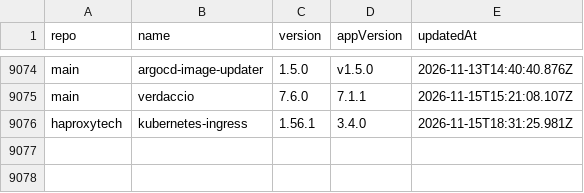
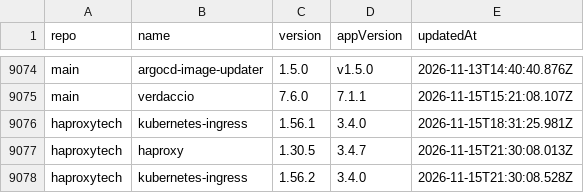
Before and after one commit to wenerme/charts, a CSV file: CHANGELOG.csv, drawn as a sheet; only a part is shown, gaps mark what is left out; the diff names each change by its address in the sheet, - before the commit and + after, or states it on an @@ line.

```diff
--- a/CHANGELOG.csv
+++ b/CHANGELOG.csv
+row 9077: haproxytech | haproxy | 1.30.5 | 3.4.7 | 2026-11-15T21:30:08.013Z
+row 9078: haproxytech | kubernetes-ingress | 1.56.2 | 3.4.0 | 2026-11-15T21:30:08.528Z
```
Also changed, not shown: 2 other files.
